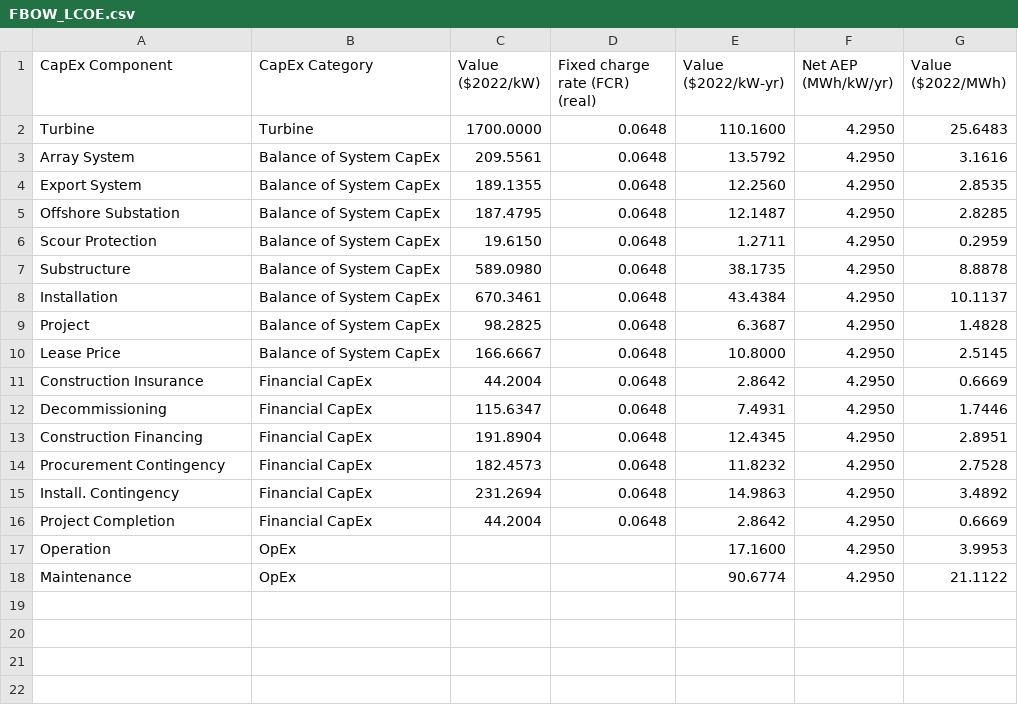
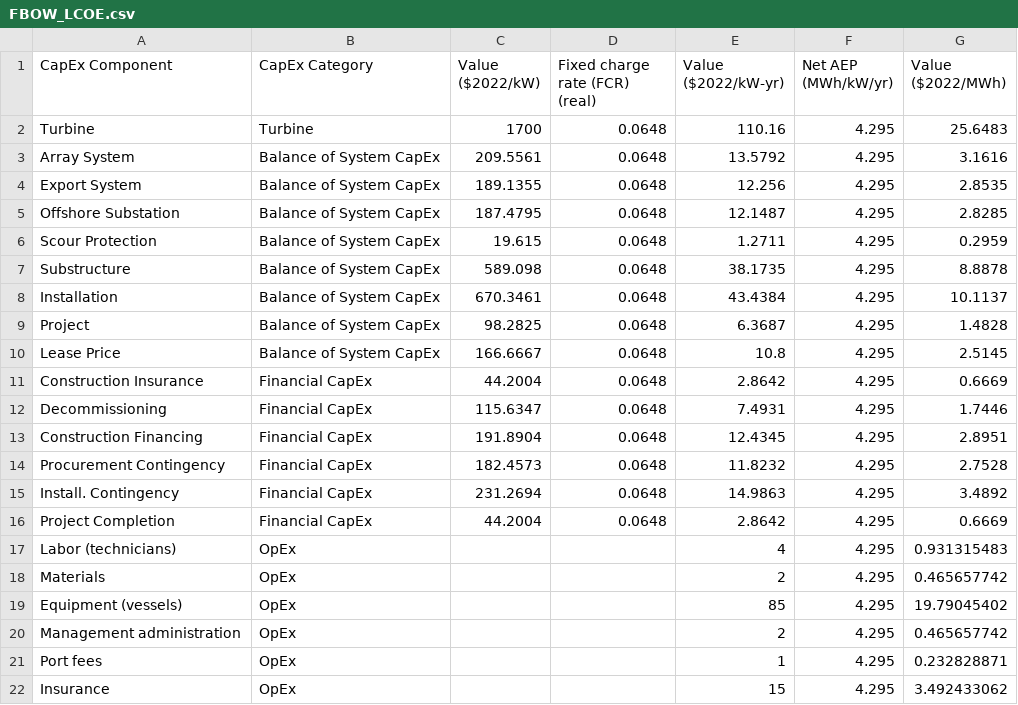
Before and after one commit to dmulash/Annual_Reporting_Workflow, a CSV file: Data/FBOW_LCOE.csv, drawn as a sheet.

```diff
--- a/Data/FBOW_LCOE.csv
+++ b/Data/FBOW_LCOE.csv
@@ -1,18 +1,22 @@
 CapEx Component,CapEx Category,Value ($2022/kW),Fixed charge rate (FCR) (real),Value ($2022/kW-yr),Net AEP (MWh/kW/yr),Value ($2022/MWh)
-Turbine,Turbine,1700.0000,0.0648,110.1600,4.2950,25.6483
-Array System,Balance of System CapEx,209.5561,0.0648,13.5792,4.2950,3.1616
-Export System,Balance of System CapEx,189.1355,0.0648,12.2560,4.2950,2.8535
-Offshore Substation,Balance of System CapEx,187.4795,0.0648,12.1487,4.2950,2.8285
-Scour Protection,Balance of System CapEx,19.6150,0.0648,1.2711,4.2950,0.2959
-Substructure,Balance of System CapEx,589.0980,0.0648,38.1735,4.2950,8.8878
-Installation,Balance of System CapEx,670.3461,0.0648,43.4384,4.2950,10.1137
-Project,Balance of System CapEx,98.2825,0.0648,6.3687,4.2950,1.4828
-Lease Price,Balance of System CapEx,166.6667,0.0648,10.8000,4.2950,2.5145
-Construction Insurance,Financial CapEx,44.2004,0.0648,2.8642,4.2950,0.6669
-Decommissioning,Financial CapEx,115.6347,0.0648,7.4931,4.2950,1.7446
-Construction Financing,Financial CapEx,191.8904,0.0648,12.4345,4.2950,2.8951
-Procurement Contingency,Financial CapEx,182.4573,0.0648,11.8232,4.2950,2.7528
-Install. Contingency,Financial CapEx,231.2694,0.0648,14.9863,4.2950,3.4892
-Project Completion,Financial CapEx,44.2004,0.0648,2.8642,4.2950,0.6669
-Operation,OpEx,,,17.1600,4.2950,3.9953
-Maintenance,OpEx,,,90.6774,4.2950,21.1122
+Turbine,Turbine,1700,0.0648,110.16,4.295,25.6483
+Array System,Balance of System CapEx,209.5561,0.0648,13.5792,4.295,3.1616
+Export System,Balance of System CapEx,189.1355,0.0648,12.256,4.295,2.8535
+Offshore Substation,Balance of System CapEx,187.4795,0.0648,12.1487,4.295,2.8285
+Scour Protection,Balance of System CapEx,19.615,0.0648,1.2711,4.295,0.2959
+Substructure,Balance of System CapEx,589.098,0.0648,38.1735,4.295,8.8878
+Installation,Balance of System CapEx,670.3461,0.0648,43.4384,4.295,10.1137
+Project,Balance of System CapEx,98.2825,0.0648,6.3687,4.295,1.4828
+Lease Price,Balance of System CapEx,166.6667,0.0648,10.8,4.295,2.5145
+Construction Insurance,Financial CapEx,44.2004,0.0648,2.8642,4.295,0.6669
+Decommissioning,Financial CapEx,115.6347,0.0648,7.4931,4.295,1.7446
+Construction Financing,Financial CapEx,191.8904,0.0648,12.4345,4.295,2.8951
+Procurement Contingency,Financial CapEx,182.4573,0.0648,11.8232,4.295,2.7528
+Install. Contingency,Financial CapEx,231.2694,0.0648,14.9863,4.295,3.4892
+Project Completion,Financial CapEx,44.2004,0.0648,2.8642,4.295,0.6669
+Labor (technicians),OpEx,,,4,4.295,0.931315483
+Materials,OpEx,,,2,4.295,0.465657742
+Equipment (vessels),OpEx,,,85,4.295,19.79045402
+Management administration,OpEx,,,2,4.295,0.465657742
+Port fees,OpEx,,,1,4.295,0.232828871
+Insurance,OpEx,,,15,4.295,3.492433062
```
Also changed, not shown: Data/FLOW_LCOE.csv, Tables/Summary_Table_OSW.csv, 10 other files.
